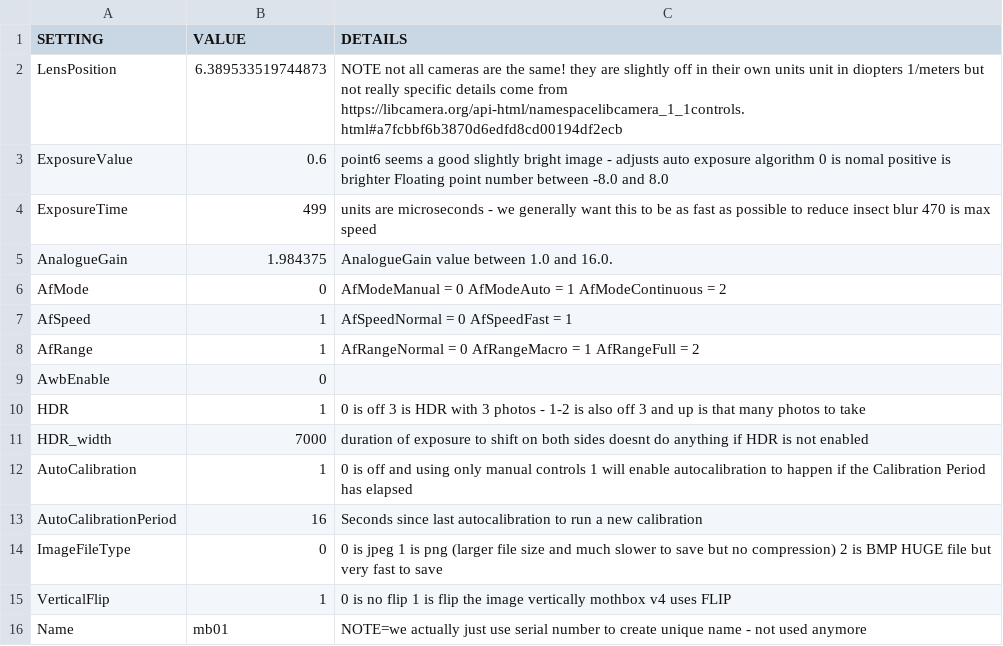
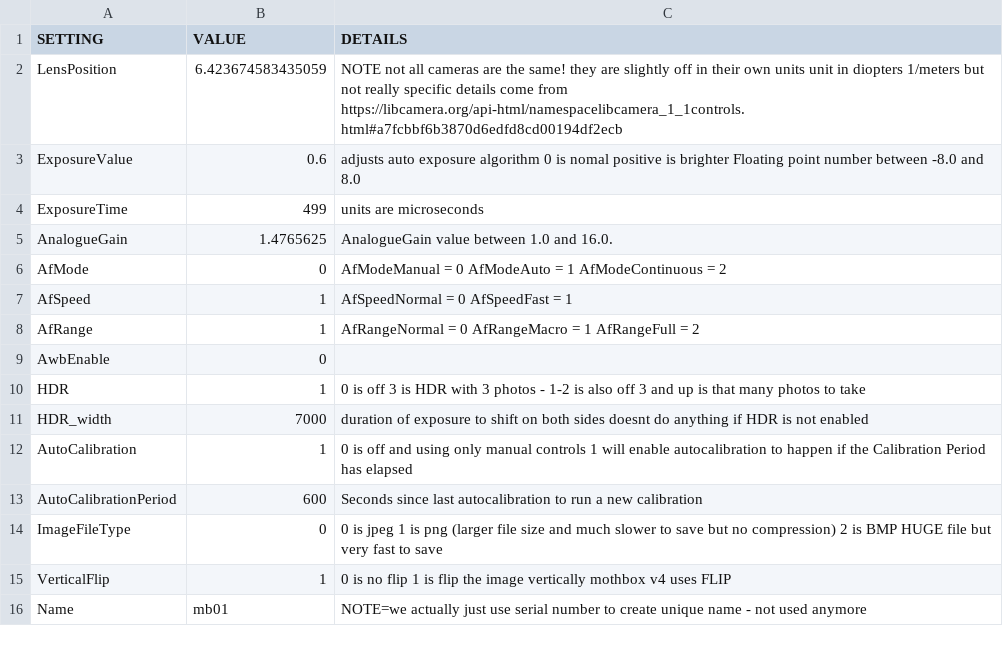
Before and after one commit to Digital-Naturalism-Laboratories/Mothbox, a CSV file: Software/camera_settings.csv, drawn as a sheet.

Commit message:
Update camera_settings.csv

```diff
--- a/Software/camera_settings.csv
+++ b/Software/camera_settings.csv
@@ -1,6 +1,6 @@
 SETTING,VALUE,DETAILS
-LensPosition,6.389533519744873, NOTE not all cameras are the same! they are slightly off in their own units   unit in diopters 1/meters but not really specific details come from https://libcamera.org/api-html/namespacelibcamera_1_1controls.html#a7fcbbf6b3870d6edfd8cd00194df2ecb
-ExposureValue,0.6, point6 seems a good slightly bright image - adjusts auto exposure algorithm 0 is nomal positive is brighter Floating point number between -8.0 and 8.0
-ExposureTime,499,units are microseconds - we generally want this to be as fast as possible to reduce insect blur 470 is max speed
-AnalogueGain,1.984375,AnalogueGain value between 1.0 and 16.0.
+LensPosition,6.423674583435059, NOTE not all cameras are the same! they are slightly off in their own units   unit in diopters 1/meters but not really specific details come from https://libcamera.org/api-html/namespacelibcamera_1_1controls.html#a7fcbbf6b3870d6edfd8cd00194df2ecb
+ExposureValue,0.6,adjusts auto exposure algorithm 0 is nomal positive is brighter Floating point number between -8.0 and 8.0
+ExposureTime,499,units are microseconds
+AnalogueGain,1.4765625,AnalogueGain value between 1.0 and 16.0.
 AfMode, 0, AfModeManual = 0 AfModeAuto = 1 AfModeContinuous = 2
@@ -12,3 +12,3 @@ HDR_width,7000, duration of exposure to shift on both sides doesnt do anything i
 AutoCalibration,1,0 is off and using only manual controls   1 will enable autocalibration to happen if the Calibration Period has elapsed
-AutoCalibrationPeriod,16, Seconds since last autocalibration to run a new calibration
+AutoCalibrationPeriod,600, Seconds since last autocalibration to run a new calibration
 ImageFileType,0, 0 is jpeg   1 is png (larger file size and much slower to save but no compression)  2 is BMP HUGE file but very fast to save
```
